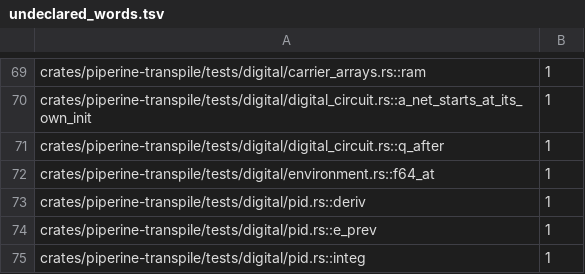
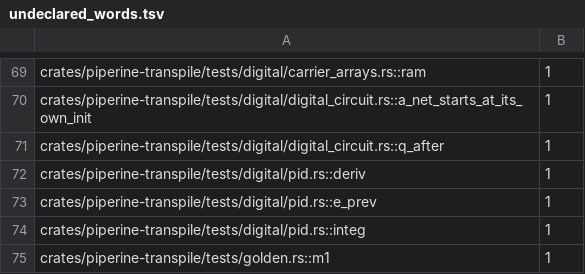
Before and after one commit to vkeslarek/piperine, a TSV file: crates/piperine-repository-guards/allowances/piperine-transpile/undeclared_words.tsv, drawn as a sheet; only a part is shown, gaps mark what is left out; the shorter side is filled out with more unchanged rows.

```diff
--- a/crates/piperine-repository-guards/allowances/piperine-transpile/undeclared_words.tsv
+++ b/crates/piperine-repository-guards/allowances/piperine-transpile/undeclared_words.tsv
@@ -71,3 +71,2 @@ crates/piperine-transpile/tests/digital/digital_circuit.rs::a_net_starts_at_its_
 crates/piperine-transpile/tests/digital/digital_circuit.rs::q_after	1
-crates/piperine-transpile/tests/digital/environment.rs::f64_at	1
 crates/piperine-transpile/tests/digital/pid.rs::deriv	1
```
Also changed, not shown: 42 other files.
